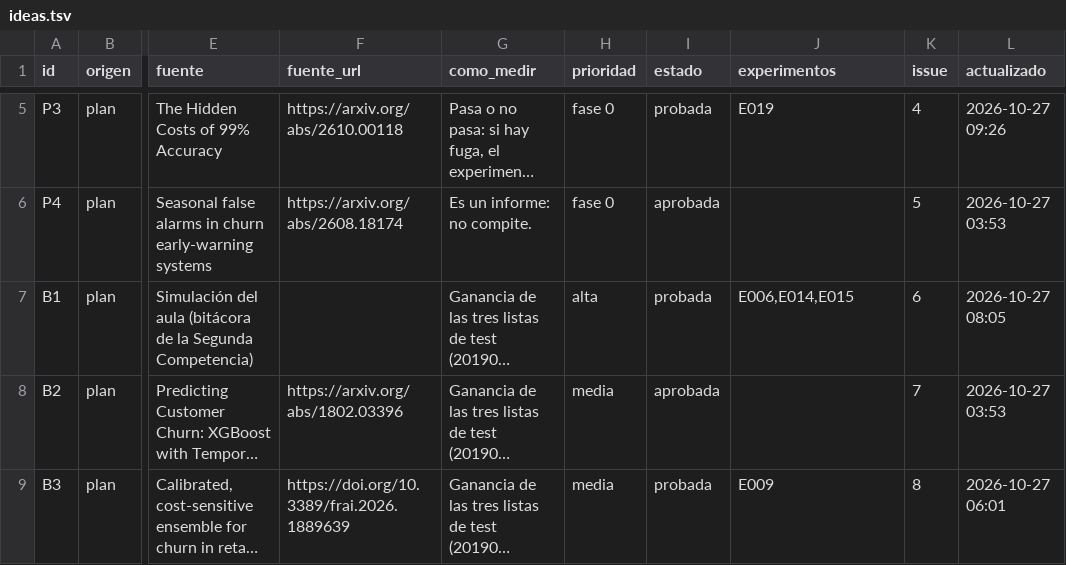
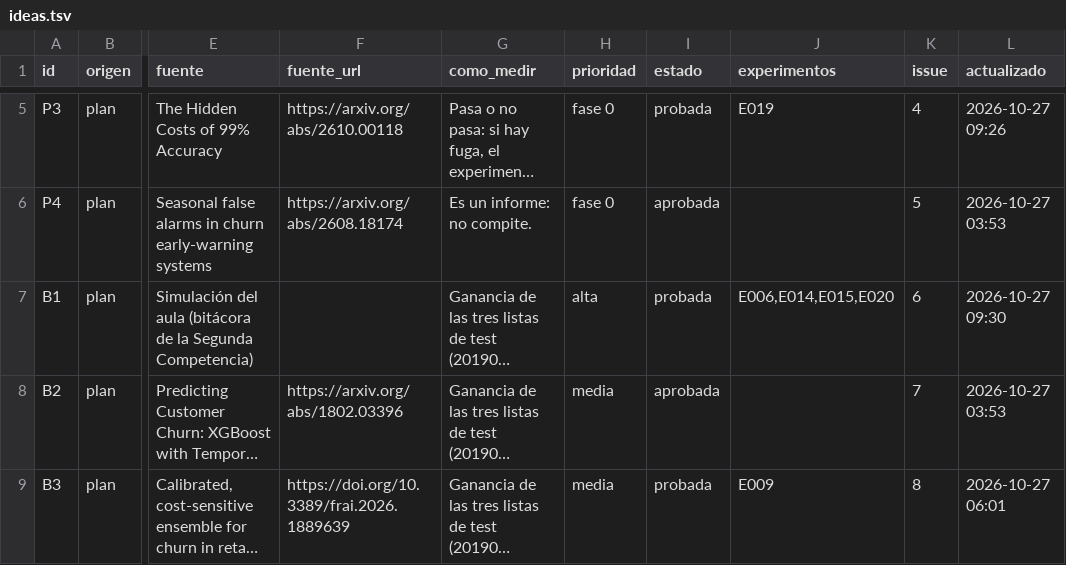
Before and after one commit to emavaldez/expautoresearch, a TSV file: ideas.tsv, drawn as a sheet; only a part is shown, gaps mark what is left out; long unchanged cells end in …; the diff names each change by its address in the sheet, - before the commit and + after, or states it on an @@ line.

```diff
--- a/ideas.tsv
+++ b/ideas.tsv
-J7 (experimentos): E006,E014,E015
+J7 (experimentos): E006,E014,E015,E020
-L7 (actualizado): 2026-10-27 08:05
+L7 (actualizado): 2026-10-27 09:30
```
Also changed, not shown: resultados.tsv, 5 other files.
